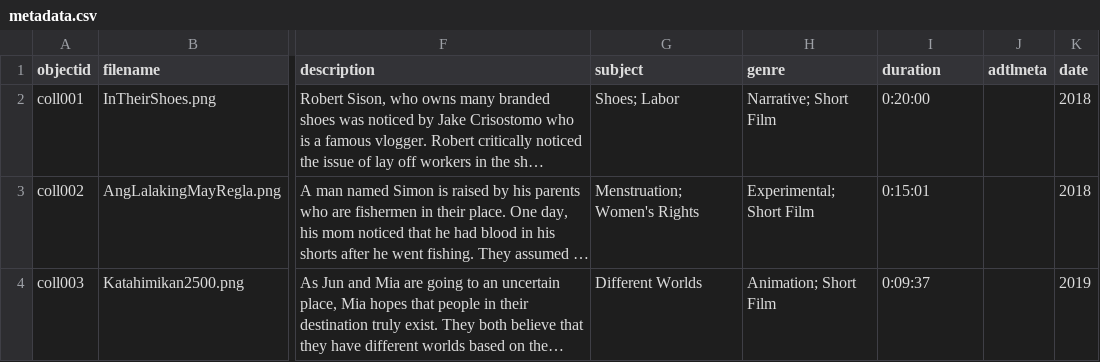
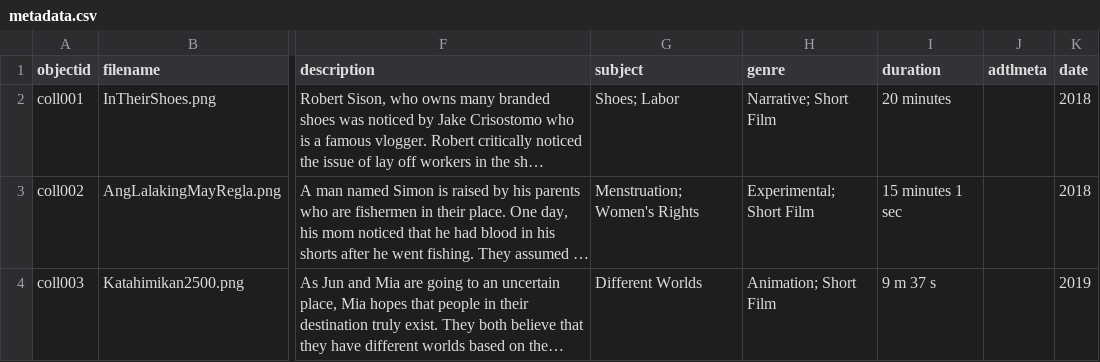
Before and after one commit to mrlessegers/AVcollection, a CSV file: _data/metadata.csv, drawn as a sheet; only a part is shown, gaps mark what is left out; long unchanged cells end in …; the diff names each change by its address in the sheet, - before the commit and + after, or states it on an @@ line.

Commit message:
Add files via upload

```diff
--- a/_data/metadata.csv
+++ b/_data/metadata.csv
-I2 (duration): 0:20:00
+I2 (duration): 20 minutes
-I3 (duration): 0:15:01
+I3 (duration): 15 minutes 1 sec
-I4 (duration): 0:09:37
+I4 (duration): 9 m 37 s
```
